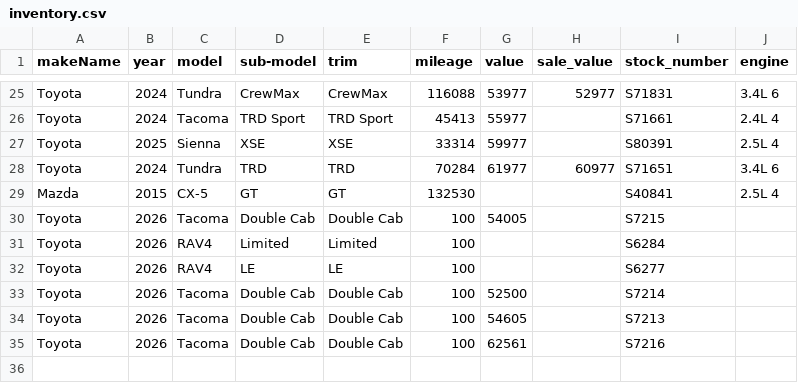
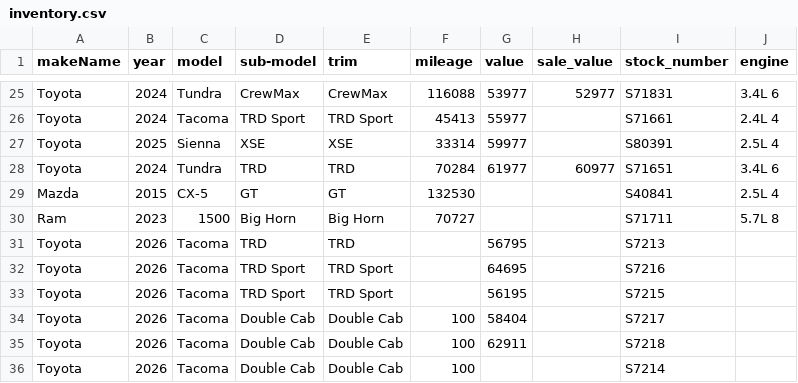
Before and after one commit to monilp28/RDTPDF, a CSV file: public/data/inventory.csv, drawn as a sheet; only a part is shown, gaps mark what is left out.

```diff
--- a/public/data/inventory.csv
+++ b/public/data/inventory.csv
@@ -29,7 +29,8 @@ Toyota,2024,Tundra,TRD,TRD,70284,61977,60977,S71651,3.4L 6
 Mazda,2015,CX-5,GT,GT,132530,,,S40841,2.5L 4
-Toyota,2026,Tacoma,Double Cab,Double Cab,100,54005,,S7215,
-Toyota,2026,RAV4,Limited,Limited,100,,,S6284,
-Toyota,2026,RAV4,LE,LE,100,,,S6277,
-Toyota,2026,Tacoma,Double Cab,Double Cab,100,52500,,S7214,
-Toyota,2026,Tacoma,Double Cab,Double Cab,100,54605,,S7213,
-Toyota,2026,Tacoma,Double Cab,Double Cab,100,62561,,S7216,
+Ram,2023,1500,Big Horn,Big Horn,70727,,,S71711,5.7L 8
+Toyota,2026,Tacoma,TRD,TRD,,56795,,S7213,
+Toyota,2026,Tacoma,TRD Sport,TRD Sport,,64695,,S7216,
+Toyota,2026,Tacoma,TRD Sport,TRD Sport,,56195,,S7215,
+Toyota,2026,Tacoma,Double Cab,Double Cab,100,58404,,S7217,
+Toyota,2026,Tacoma,Double Cab,Double Cab,100,62911,,S7218,
+Toyota,2026,Tacoma,Double Cab,Double Cab,100,,,S7214,
```
